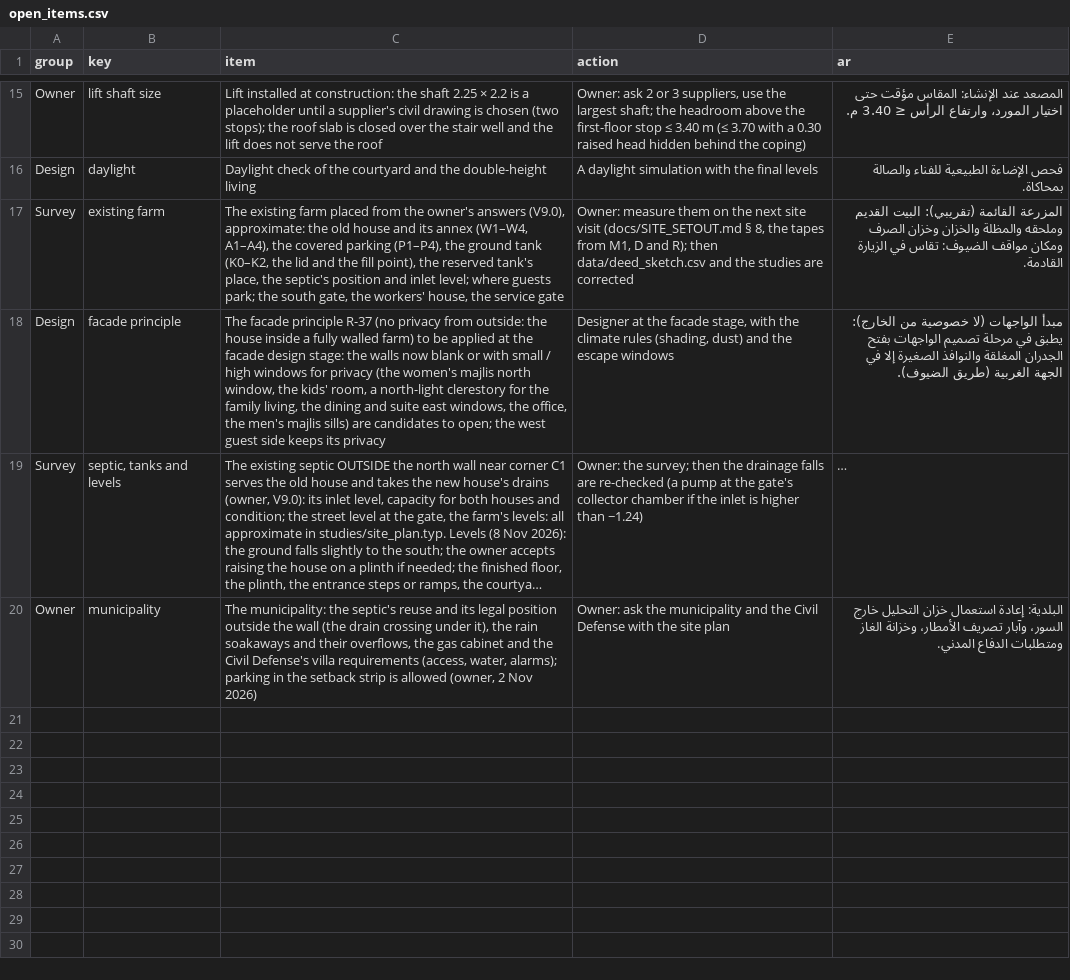
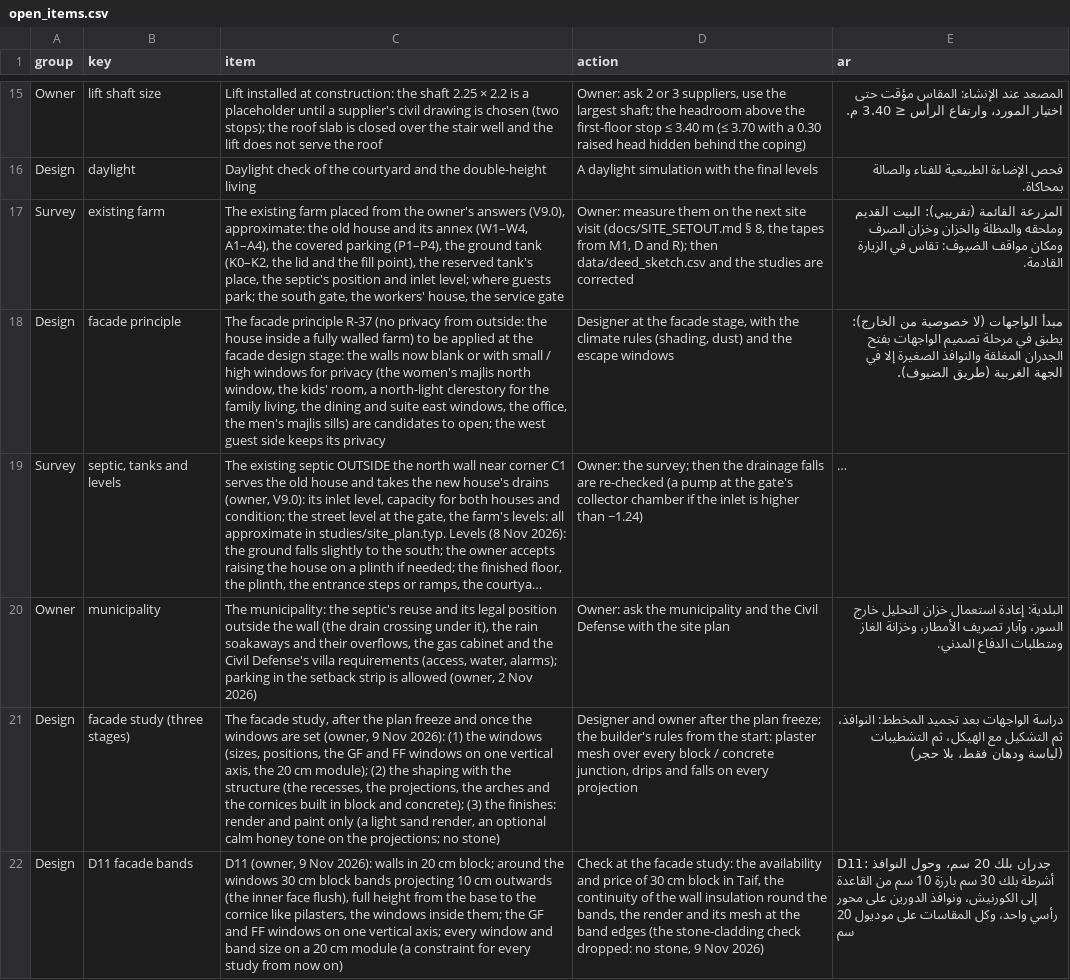
Before and after one commit to ahl20006/House_git, a CSV file: taif_house/data/open_items.csv, drawn as a sheet; only a part is shown, gaps mark what is left out; long unchanged cells end in …; the diff names each change by its address in the sheet, - before the commit and + after, or states it on an @@ line.

```diff
--- a/taif_house/data/open_items.csv
+++ b/taif_house/data/open_items.csv
+row 21: Design | facade study (three stages) | The facade study, after the plan freeze and once the windows are set (owner, 9 Nov 2026): (1) the windows (sizes, positions, the GF and FF windows on one vertical axis, the 20 cm module); (2) the shaping with the structure (the recesses, the projections, the arches and the cornices built in block and concrete); (3) the finishes: render and paint only (a light sand render, an optional calm honey tone on the projections; no stone) | Designer and owner after the plan freeze; the builder's rules from the start: plaster mesh over every block / concrete junction, drips and falls on every projection | دراسة الواجهات بعد تجميد المخطط: النوافذ، ثم التشكيل مع الهيكل، ثم التشطيبات (لياسة ودهان فقط، بلا حجر)
+row 22: Design | D11 facade bands | D11 (owner, 9 Nov 2026): walls in 20 cm block; around the windows 30 cm block bands projecting 10 cm outwards (the inner face flush), full height from the base to the cornice like pilasters, the windows inside them; the GF and FF windows on one vertical axis; every window and band size on a 20 cm module (a constraint for every study from now on) | Check at the facade study: the availability and price of 30 cm block in Taif, the continuity of the wall insulation round the bands, the render and its mesh at the band edges (the stone-cladding check dropped: no stone, 9 Nov 2026) | D11: جدران بلك 20 سم، وحول النوافذ أشرطة بلك 30 سم بارزة 10 سم من القاعدة إلى الكورنيش، ونوافذ الدورين على محور رأسي واحد، وكل المقاسات على موديول 20 سم
```
Also changed, not shown: taif_house/data/decisions.csv, 6 other files.
